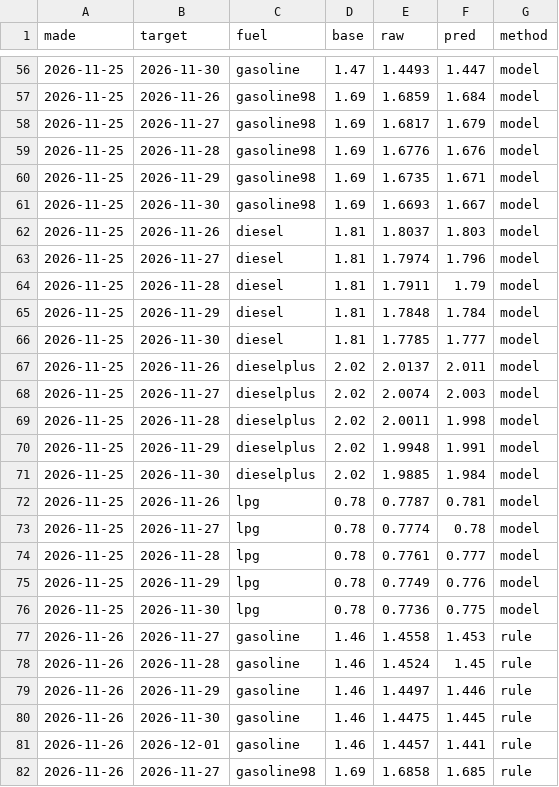
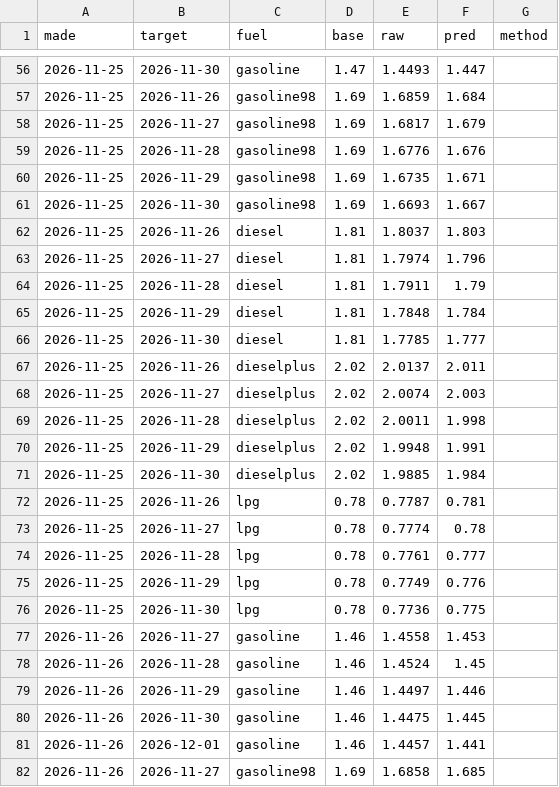
Before and after one commit to nikx111/gorivo, a CSV file: data/forecasts.csv, drawn as a sheet; only a part is shown, gaps mark what is left out; the diff covers the shown part only.

```diff
--- a/data/forecasts.csv
+++ b/data/forecasts.csv
@@ -56,27 +56,27 @@ made,target,fuel,base,raw,pred,method
-2026-11-25,2026-11-30,gasoline,1.47,1.4493,1.447,model
-2026-11-25,2026-11-26,gasoline98,1.69,1.6859,1.684,model
-2026-11-25,2026-11-27,gasoline98,1.69,1.6817,1.679,model
-2026-11-25,2026-11-28,gasoline98,1.69,1.6776,1.676,model
-2026-11-25,2026-11-29,gasoline98,1.69,1.6735,1.671,model
-2026-11-25,2026-11-30,gasoline98,1.69,1.6693,1.667,model
-2026-11-25,2026-11-26,diesel,1.81,1.8037,1.803,model
-2026-11-25,2026-11-27,diesel,1.81,1.7974,1.796,model
-2026-11-25,2026-11-28,diesel,1.81,1.7911,1.79,model
-2026-11-25,2026-11-29,diesel,1.81,1.7848,1.784,model
-2026-11-25,2026-11-30,diesel,1.81,1.7785,1.777,model
-2026-11-25,2026-11-26,dieselplus,2.02,2.0137,2.011,model
-2026-11-25,2026-11-27,dieselplus,2.02,2.0074,2.003,model
-2026-11-25,2026-11-28,dieselplus,2.02,2.0011,1.998,model
-2026-11-25,2026-11-29,dieselplus,2.02,1.9948,1.991,model
-2026-11-25,2026-11-30,dieselplus,2.02,1.9885,1.984,model
-2026-11-25,2026-11-26,lpg,0.78,0.7787,0.781,model
-2026-11-25,2026-11-27,lpg,0.78,0.7774,0.78,model
-2026-11-25,2026-11-28,lpg,0.78,0.7761,0.777,model
-2026-11-25,2026-11-29,lpg,0.78,0.7749,0.776,model
-2026-11-25,2026-11-30,lpg,0.78,0.7736,0.775,model
-2026-11-26,2026-11-27,gasoline,1.46,1.4558,1.453,rule
-2026-11-26,2026-11-28,gasoline,1.46,1.4524,1.45,rule
-2026-11-26,2026-11-29,gasoline,1.46,1.4497,1.446,rule
-2026-11-26,2026-11-30,gasoline,1.46,1.4475,1.445,rule
-2026-11-26,2026-12-01,gasoline,1.46,1.4457,1.441,rule
-2026-11-26,2026-11-27,gasoline98,1.69,1.6858,1.685,rule
+2026-11-25,2026-11-30,gasoline,1.47,1.4493,1.447,
+2026-11-25,2026-11-26,gasoline98,1.69,1.6859,1.684,
+2026-11-25,2026-11-27,gasoline98,1.69,1.6817,1.679,
+2026-11-25,2026-11-28,gasoline98,1.69,1.6776,1.676,
+2026-11-25,2026-11-29,gasoline98,1.69,1.6735,1.671,
+2026-11-25,2026-11-30,gasoline98,1.69,1.6693,1.667,
+2026-11-25,2026-11-26,diesel,1.81,1.8037,1.803,
+2026-11-25,2026-11-27,diesel,1.81,1.7974,1.796,
+2026-11-25,2026-11-28,diesel,1.81,1.7911,1.79,
+2026-11-25,2026-11-29,diesel,1.81,1.7848,1.784,
+2026-11-25,2026-11-30,diesel,1.81,1.7785,1.777,
+2026-11-25,2026-11-26,dieselplus,2.02,2.0137,2.011,
+2026-11-25,2026-11-27,dieselplus,2.02,2.0074,2.003,
+2026-11-25,2026-11-28,dieselplus,2.02,2.0011,1.998,
+2026-11-25,2026-11-29,dieselplus,2.02,1.9948,1.991,
+2026-11-25,2026-11-30,dieselplus,2.02,1.9885,1.984,
+2026-11-25,2026-11-26,lpg,0.78,0.7787,0.781,
+2026-11-25,2026-11-27,lpg,0.78,0.7774,0.78,
+2026-11-25,2026-11-28,lpg,0.78,0.7761,0.777,
+2026-11-25,2026-11-29,lpg,0.78,0.7749,0.776,
+2026-11-25,2026-11-30,lpg,0.78,0.7736,0.775,
+2026-11-26,2026-11-27,gasoline,1.46,1.4558,1.453,
+2026-11-26,2026-11-28,gasoline,1.46,1.4524,1.45,
+2026-11-26,2026-11-29,gasoline,1.46,1.4497,1.446,
+2026-11-26,2026-11-30,gasoline,1.46,1.4475,1.445,
+2026-11-26,2026-12-01,gasoline,1.46,1.4457,1.441,
+2026-11-26,2026-11-27,gasoline98,1.69,1.6858,1.685,
```
Also changed, not shown: 5 removed rows and 73 edited cells elsewhere in this file, data/history.csv, 6 other files.
